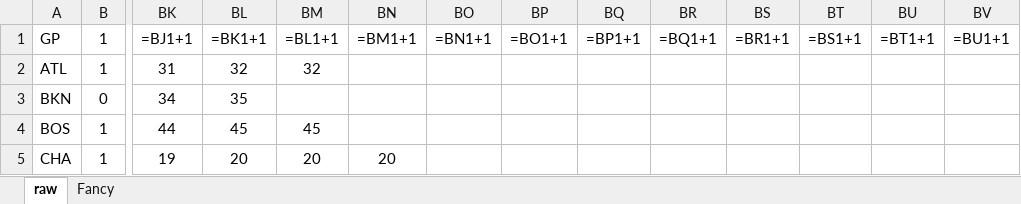
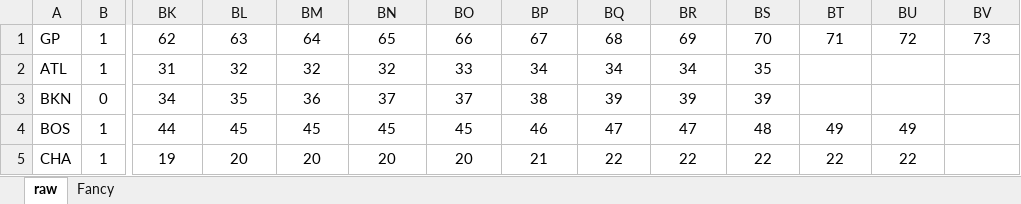
Before and after one commit to jacobkloepper/nba-stat, an Excel workbook: out/2023_NBA_Standing_Chart.xlsx, sheet raw, drawn as a sheet; only a part is shown, gaps mark what is left out; values as stored, in another font and other column widths than the file's, no borders; formulas without a stored value are shown as written; removed rows and columns are numbered as before the commit, all else as after; rows hold the shown columns only; the diff covers the shown part only; the diff names each change by its address in the sheet, - before the commit and + after, or states it on an @@ line.

```diff
--- a/out/2023_NBA_Standing_Chart.xlsx (sheet raw)
+++ b/out/2023_NBA_Standing_Chart.xlsx (sheet raw)
-row 1: GP | 1 | =BJ1+1 | =BK1+1 | =BL1+1 | =BM1+1 | =BN1+1 | =BO1+1 | =BP1+1 | =BQ1+1 | =BR1+1 | =BS1+1 | =BT1+1 | =BU1+1
+row 1: GP | 1 | 62 | 63 | 64 | 65 | 66 | 67 | 68 | 69 | 70 | 71 | 72 | 73
-BN2: (empty)
+BN2: 32
-BO2: (empty)
+BO2: 33
-BP2: (empty)
+BP2: 34
-BQ2: (empty)
+BQ2: 34
-BR2: (empty)
+BR2: 34
-BS2: (empty)
+BS2: 35
-BM3: (empty)
+BM3: 36
-BN3: (empty)
+BN3: 37
-BO3: (empty)
+BO3: 37
-BP3: (empty)
+BP3: 38
-BQ3: (empty)
+BQ3: 39
-BR3: (empty)
+BR3: 39
-BS3: (empty)
+BS3: 39
-BN4: (empty)
+BN4: 45
-BO4: (empty)
+BO4: 45
-BP4: (empty)
+BP4: 46
-BQ4: (empty)
+BQ4: 47
-BR4: (empty)
+BR4: 47
-BS4: (empty)
+BS4: 48
-BT4: (empty)
+BT4: 49
-BU4: (empty)
+BU4: 49
-BO5: (empty)
+BO5: 20
-BP5: (empty)
+BP5: 21
-BQ5: (empty)
+BQ5: 22
-BR5: (empty)
+BR5: 22
-BS5: (empty)
+BS5: 22
-BT5: (empty)
+BT5: 22
-BU5: (empty)
+BU5: 22
```
Also changed, not shown: 189 edited cells and cell formats elsewhere in this sheet, sheet Fancy, charts or pictures, out/backup.xlsx, 2 other files.
